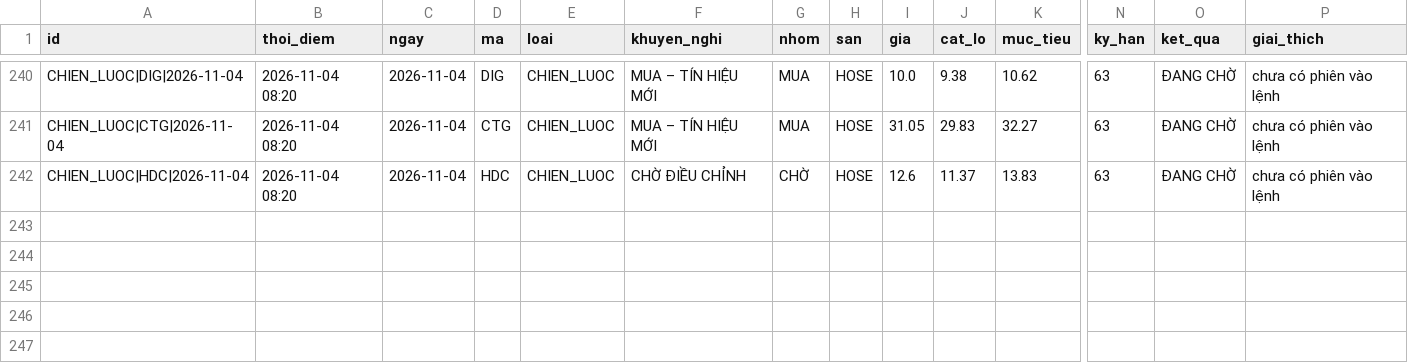
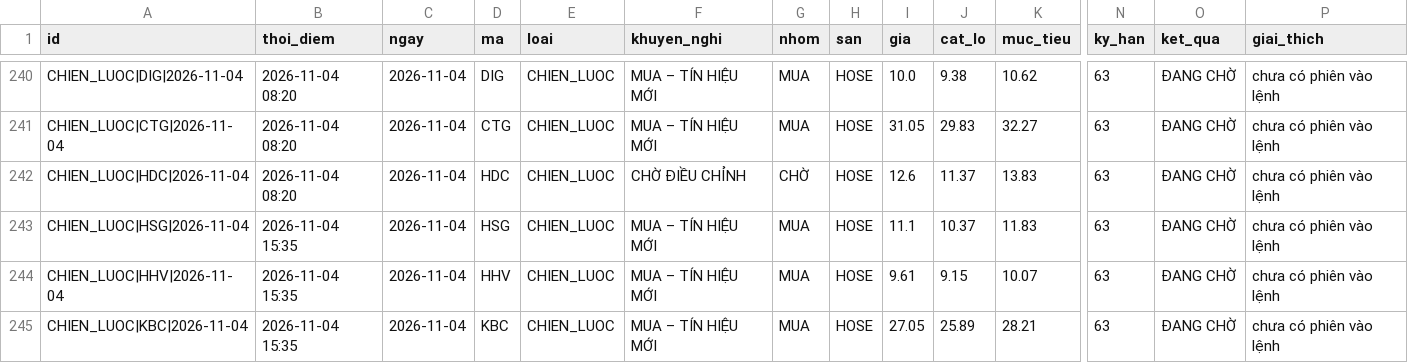
Before and after one commit to mihhle2006-beep/canh-bao-mua, a CSV file: lich_su_danh_gia.csv, drawn as a sheet; only a part is shown, gaps mark what is left out; rows hold the shown columns only; the diff names each change by its address in the sheet, - before the commit and + after, or states it on an @@ line.

```diff
--- a/lich_su_danh_gia.csv
+++ b/lich_su_danh_gia.csv
+row 243: CHIEN_LUOC|HSG|2026-11-04 | 2026-11-04 15:35 | 2026-11-04 | HSG | CHIEN_LUOC | MUA – TÍN HIỆU MỚI | MUA | HOSE | 11.1 | 10.37 | 11.83 | 63 | ĐANG CHỜ | chưa có phiên vào lệnh
+row 244: CHIEN_LUOC|HHV|2026-11-04 | 2026-11-04 15:35 | 2026-11-04 | HHV | CHIEN_LUOC | MUA – TÍN HIỆU MỚI | MUA | HOSE | 9.61 | 9.15 | 10.07 | 63 | ĐANG CHỜ | chưa có phiên vào lệnh
+row 245: CHIEN_LUOC|KBC|2026-11-04 | 2026-11-04 15:35 | 2026-11-04 | KBC | CHIEN_LUOC | MUA – TÍN HIỆU MỚI | MUA | HOSE | 27.05 | 25.89 | 28.21 | 63 | ĐANG CHỜ | chưa có phiên vào lệnh
```
Also changed, not shown: lich_su_nen/2026-11-04.csv, lich_su_sao.csv, 3 other files.
